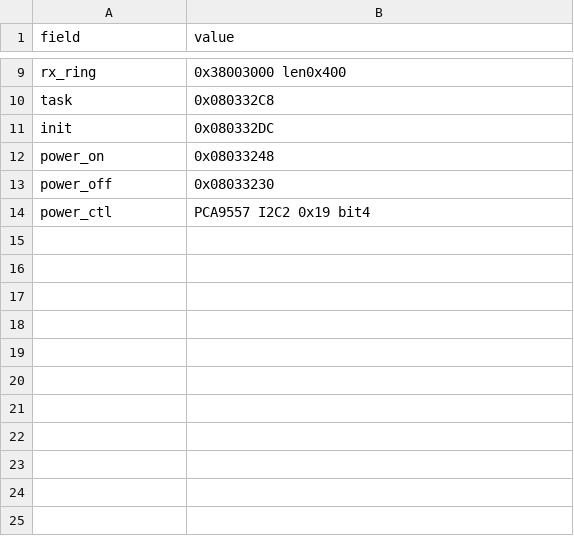
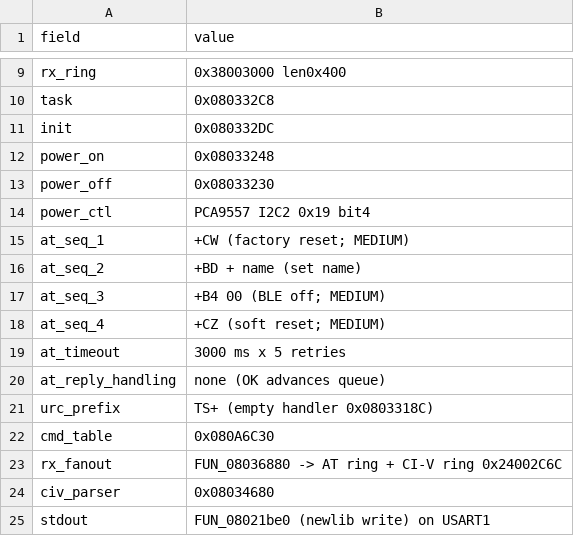
Before and after one commit to fventuri/g7250-base, a CSV file: control_unit/analysis/peripherals/usart1_bt.csv, drawn as a sheet; only a part is shown, gaps mark what is left out.

```diff
--- a/control_unit/analysis/peripherals/usart1_bt.csv
+++ b/control_unit/analysis/peripherals/usart1_bt.csv
@@ -14 +14,12 @@ power_off,0x08033230
 power_ctl,PCA9557 I2C2 0x19 bit4
+at_seq_1,+CW (factory reset; MEDIUM)
+at_seq_2,+BD + name (set name)
+at_seq_3,+B4 00 (BLE off; MEDIUM)
+at_seq_4,+CZ (soft reset; MEDIUM)
+at_timeout,3000 ms x 5 retries
+at_reply_handling,none (OK advances queue)
+urc_prefix,TS+ (empty handler 0x0803318C)
+cmd_table,0x080A6C30
+rx_fanout,FUN_08036880 -> AT ring + CI-V ring 0x24002C6C
+civ_parser,0x08034680
+stdout,FUN_08021be0 (newlib write) on USART1
```
Also changed, not shown: 2 other files.
